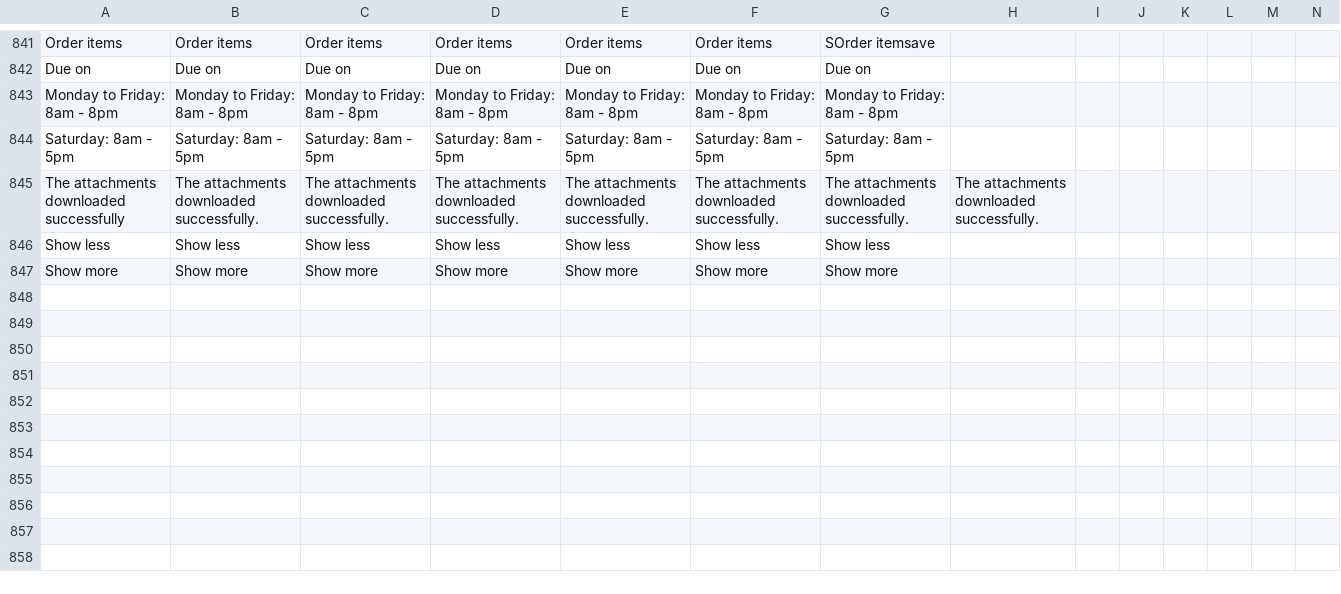
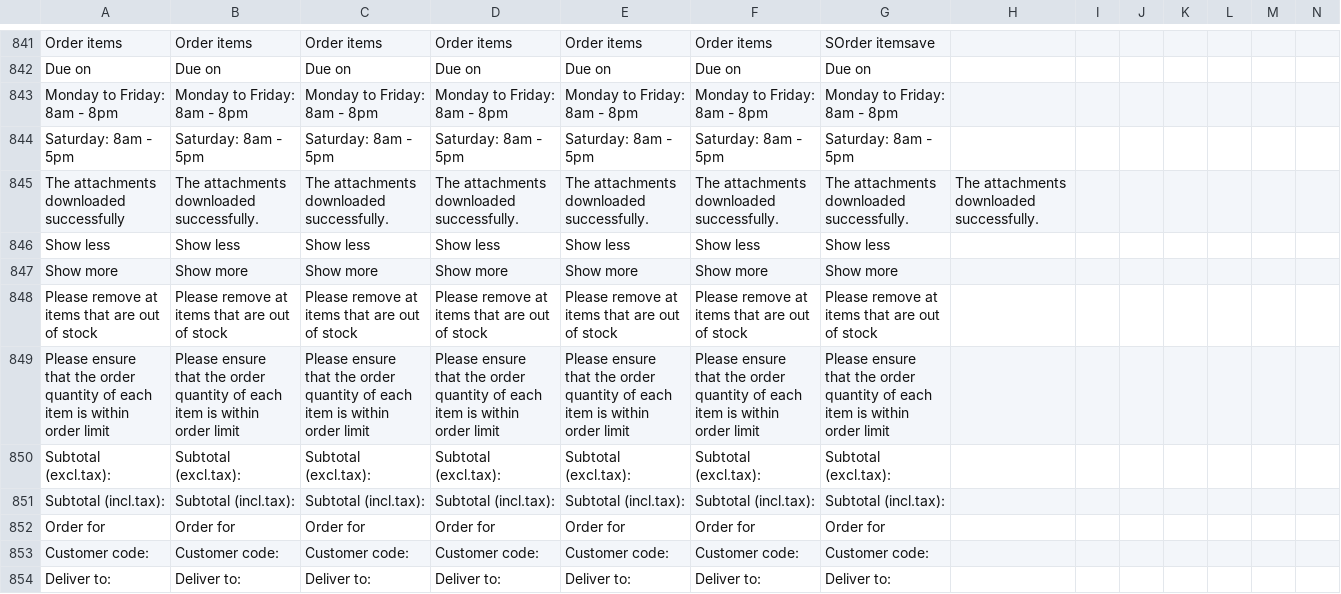
Before and after one commit to ramprasadbhagat/EZRX-, a CSV file: assets/langs/langs.csv, drawn as a sheet; only a part is shown, gaps mark what is left out; rows hold the shown columns only; the diff names each change by its address in the sheet, - before the commit and + after, or states it on an @@ line.

Commit message:
Merged PR 73766: Feature/EZRX-9072:Mobile v3: Allow Out of stock materials to be added flag validation...
### Jira ticket url
- https://zuelligpharma.atlassian.net/browse/EZRX-9072

### Test account
- environment: UAT
- username: rootadmin
- salesOrg: 2001
- customer: rsd

### Output screenshot
-
Normal Material
Add to cart Button enabled
![image.png](https://dev.azure.com/zuelligpharmadevops/3368559d-402f-4ca8-a029-737bca870679/_apis/git/repositories/d10de74c-8ac2-4e8e-af4b-a023b6c9dee2/pullRequests/73766/attachments/image.png =200x) ![image (5).png](https://dev.azure.com/zuelligpharmadevops/3368559d-402f-4ca8-a029-737bca870679/_apis/git/repositories/d10de74c-8ac2-4e8e-af4b-a023b6c9dee2/pullRequests/73766/attachments/image%20%285%29.png =200x)
![image (3).png](https://dev.azure.com/zuelligpharmadevops/3368559d-402f-4ca8-a029-737bca870679/_apis/git/repositories/d10de74c-8ac2-4e8e-af4b-a023b6c9dee2/pullRequests/73766/attachments/image%20%283%29.png =200x) ![image (7).png](https://dev.azure.com/zuelligpharmadevops/3368559d-402f-4ca8-a029-737bca870679/_apis/git/repositories/d10de74c-8ac2-4e8e-af4b-a023b6c9dee2/pullRequests/73766/attachments/image%20%287%29.png =200x)

Bundle
Add to cart Button enabled
![image (2).png](https://dev.azure.com/zuelligpharmadevops/3368559d-402f-4ca8-a029-737bca870679/_apis/git/repositories/d10de74c-8ac2-4e8e-af4b-a023b6c9dee2/pullRequests/73766/attachments/image%20%282%29.png =200x) ![image (6).png](https://dev.azure.com/zuelligpharmadevops/3368559d-402f-4ca8-a029-737bca870679/_apis/git/repositories/d10de74c-8ac2-4e8e-af4b-a023b6c9dee2/pullRequests/73766/attachments/image%20%286%29.png =200x)
![image (4).png](https://dev.azure.com/zuelligpharmadevops/3368559d-402f-4ca8-a029-737bca870679/_apis/git/repositories/d10de74c-8ac2-4e8e-af4b-a023b6c9dee2/pullRequests/73766/attachments/image%20%284%29.png =200x) ![image (8).png](https://dev.azure.com/zuelligpharmadevops/3368559d-402f-4ca8-a029-737bca870679/_apis/git/repositories/d10de74c-8ac2-4e8e-af4b-a023b6c9dee2/pullRequests/73766/attachments/image%20%288%29.png =200x)

```diff
--- a/assets/langs/langs.csv
+++ b/assets/langs/langs.csv
+row 848: Please remove at items that are out of stock | Please remove at items that are out of stock | Please remove at items that are out of stock | Please remove at items that are out of stock | Please remove at items that are out of stock | Please remove at items that are out of stock | Please remove at items that are out of stock
+row 849: Please ensure that the order quantity of each item is within order limit | Please ensure that the order quantity of each item is within order limit | Please ensure that the order quantity of each item is within order limit | Please ensure that the order quantity of each item is within order limit | Please ensure that the order quantity of each item is within order limit | Please ensure that the order quantity of each item is within order limit | Please ensure that the order quantity of each item is within order limit
+row 850: Subtotal (excl.tax): | Subtotal (excl.tax): | Subtotal (excl.tax): | Subtotal (excl.tax): | Subtotal (excl.tax): | Subtotal (excl.tax): | Subtotal (excl.tax):
+row 851: Subtotal (incl.tax): | Subtotal (incl.tax): | Subtotal (incl.tax): | Subtotal (incl.tax): | Subtotal (incl.tax): | Subtotal (incl.tax): | Subtotal (incl.tax):
+row 852: Order for | Order for | Order for | Order for | Order for | Order for | Order for
+row 853: Customer code: | Customer code: | Customer code: | Customer code: | Customer code: | Customer code: | Customer code:
+row 854: Deliver to: | Deliver to: | Deliver to: | Deliver to: | Deliver to: | Deliver to: | Deliver to:
```
Also changed, not shown: 28 other files.
